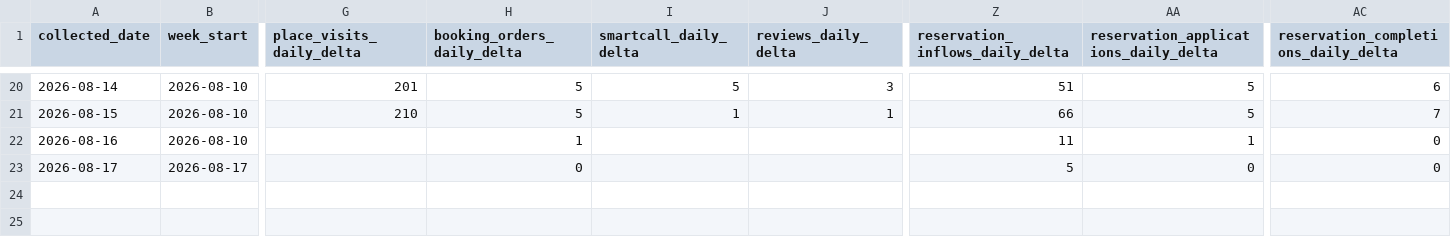
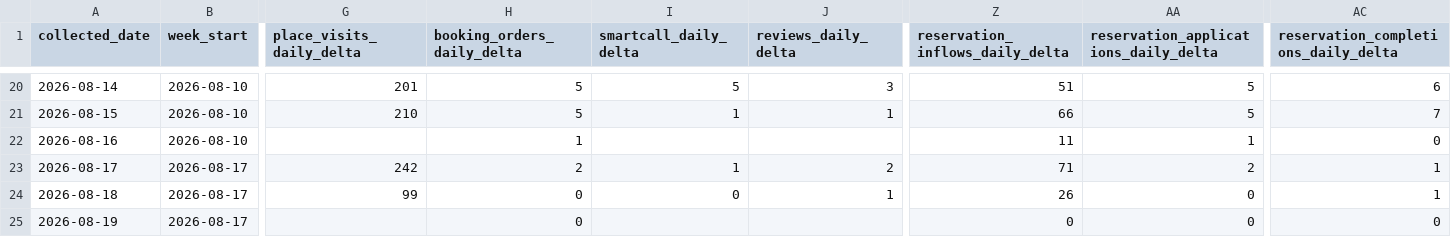
Before and after one commit to taekwonv80/gpttest, a CSV file: data/naver_place_daily.csv, drawn as a sheet; only a part is shown, gaps mark what is left out; rows hold the shown columns only; the diff names each change by its address in the sheet, - before the commit and + after, or states it on an @@ line.

```diff
--- a/data/naver_place_daily.csv
+++ b/data/naver_place_daily.csv
-G23 (place_visits_daily_delta): (empty)
+G23 (place_visits_daily_delta): 242
-H23 (booking_orders_daily_delta): 0
+H23 (booking_orders_daily_delta): 2
-I23 (smartcall_daily_delta): (empty)
+I23 (smartcall_daily_delta): 1
-J23 (reviews_daily_delta): (empty)
+J23 (reviews_daily_delta): 2
-Z23 (reservation_inflows_daily_delta): 5
+Z23 (reservation_inflows_daily_delta): 71
-AA23: 0
+AA23: 2
-AC23: 0
+AC23: 1
+row 24: 2026-08-18 | 2026-08-17 | 99 | 0 | 0 | 1 | 26 | 0 | 1
+row 25: 2026-08-19 | 2026-08-17 |  | 0 |  |  | 0 | 0 | 0
```
Also changed, not shown: 1 other file.
